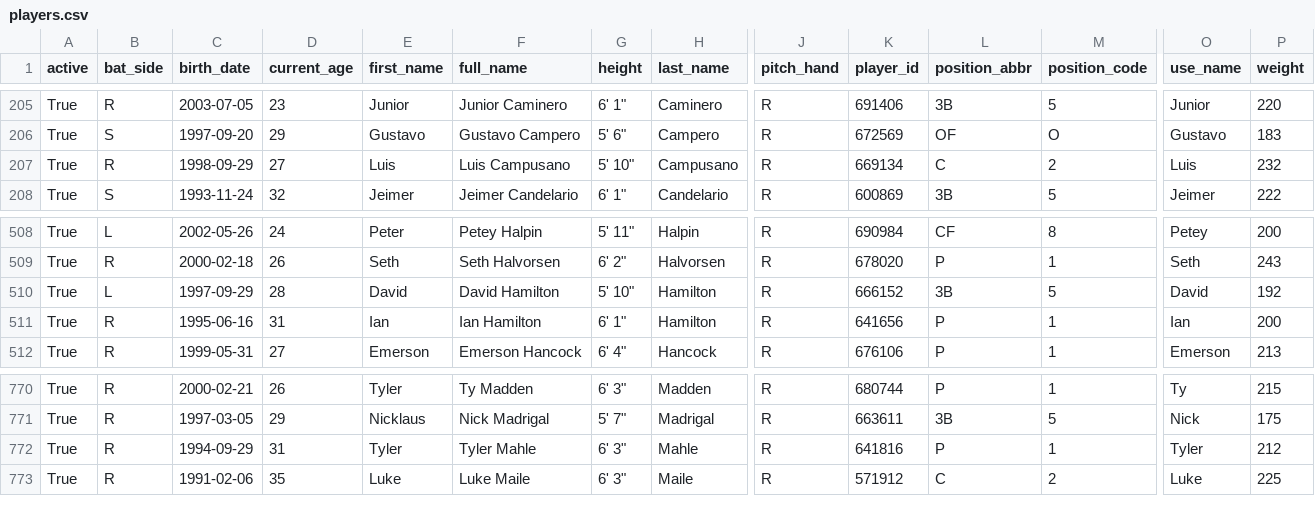
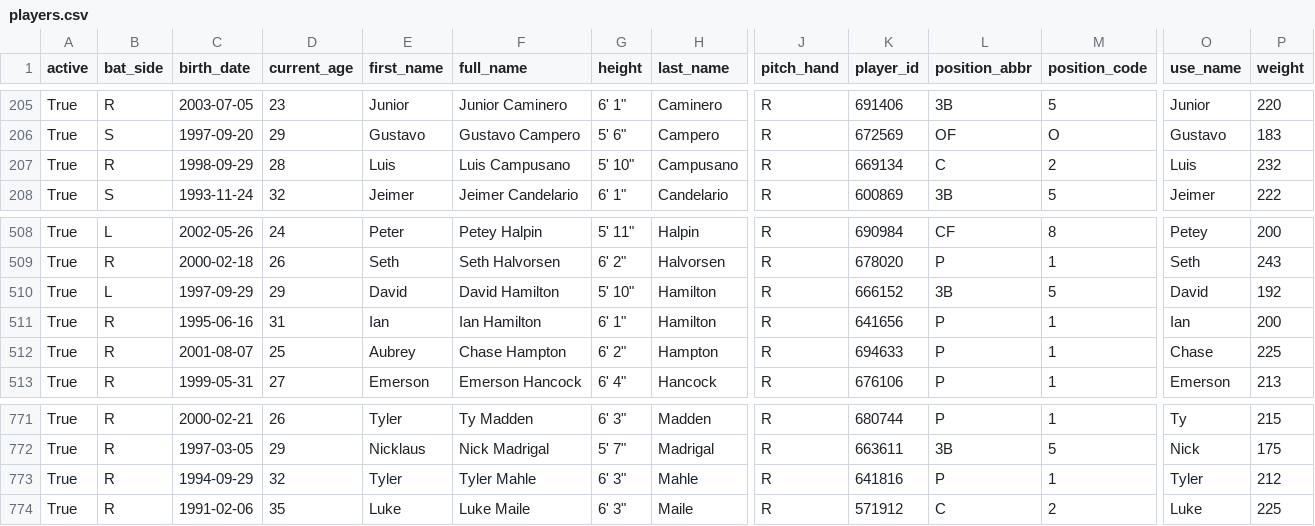
Before and after one commit to fuku8/mlb-data, a CSV file: data/players.csv, drawn as a sheet; only a part is shown, gaps mark what is left out; addresses are those after the commit; rows hold the shown columns only; the diff names each change by its address in the sheet, - before the commit and + after, or states it on an @@ line.

```diff
--- a/data/players.csv
+++ b/data/players.csv
-D207 (current_age): 27
+D207 (current_age): 28
-D510 (current_age): 28
+D510 (current_age): 29
+row 512: True | R | 2001-08-07 | 25 | Aubrey | Chase Hampton | 6' 2" | Hampton | R | 694633 | P | 1 | Chase | 225
-D773 (current_age): 31
+D773 (current_age): 32
```
Also changed, not shown: data/player_fielding.csv, data/player_hitting.csv, 4 other files.
